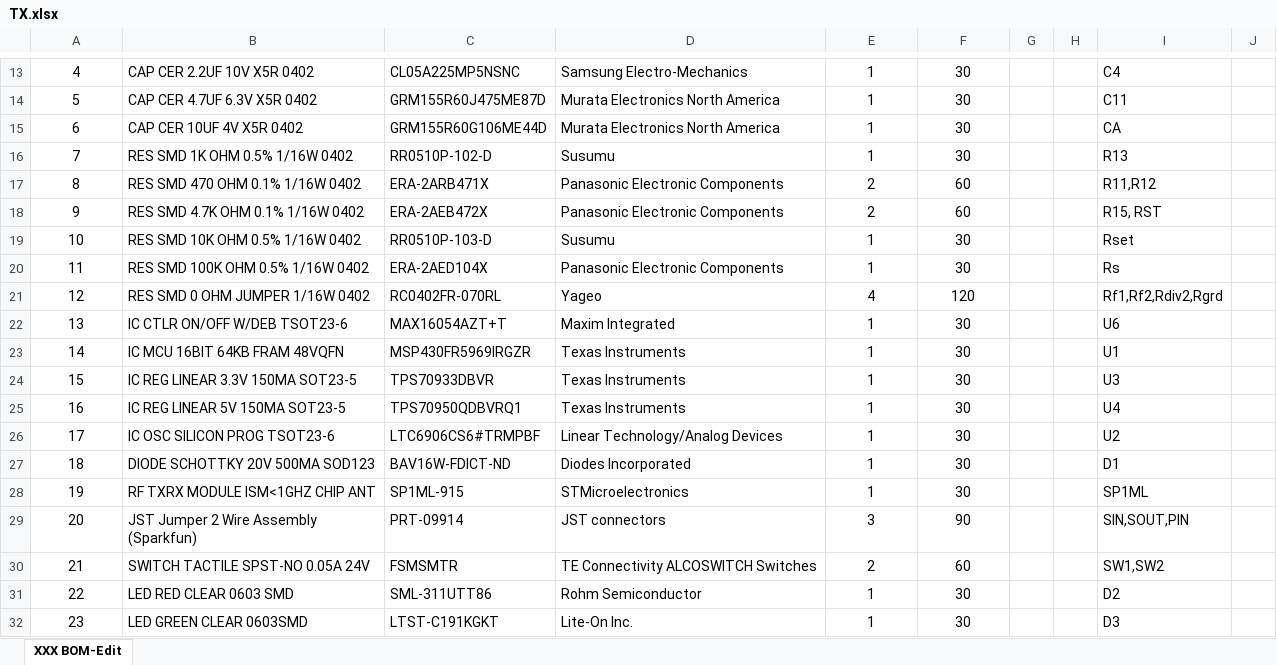
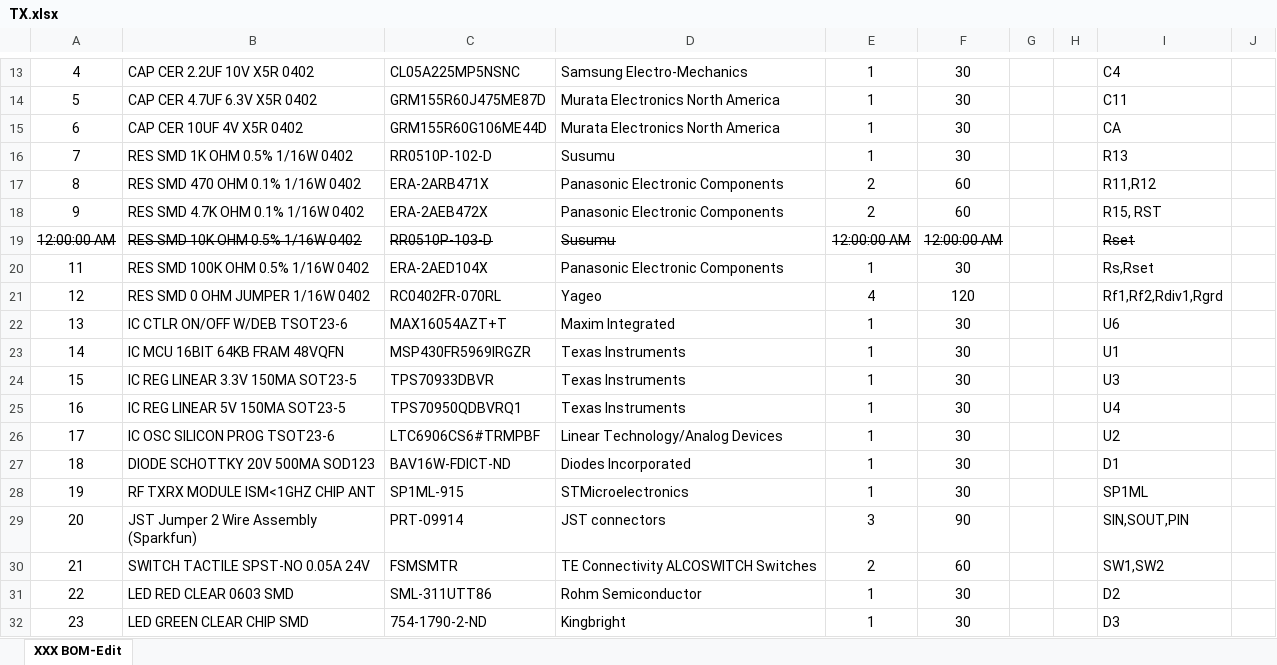
Before and after one commit to shaan2612/Project-Flow, an Excel workbook: Design/Beta/bom/TX.xlsx, sheet XXX BOM-Edit, drawn as a sheet; only a part is shown, gaps mark what is left out; values as stored, in another font and other column widths than the file's, no borders; the diff names each change by its address in the sheet, - before the commit and + after, or states it on an @@ line.

```diff
--- a/Design/Beta/bom/TX.xlsx (sheet XXX BOM-Edit)
+++ b/Design/Beta/bom/TX.xlsx (sheet XXX BOM-Edit)
-A19: 10
+A19: 12:00:00 AM
-A19:F19 strikethrough: off
+A19:F19 strikethrough: on
-E19: 1
+E19: 12:00:00 AM
-F19: 30
+F19: 12:00:00 AM
-I19 strikethrough: off
+I19 strikethrough: on
-I20: Rs
+I20: Rs,Rset
-I21: Rf1,Rf2,Rdiv2,Rgrd
+I21: Rf1,Rf2,Rdiv1,Rgrd
-B32: LED GREEN CLEAR 0603SMD
+B32: LED GREEN CLEAR CHIP SMD
-C32: LTST-C191KGKT
+C32: 754-1790-2-ND
-D32: Lite-On Inc.
+D32: Kingbright
```
Also changed, not shown: Design/Beta/bom/RX.xlsx, 2 other files.
